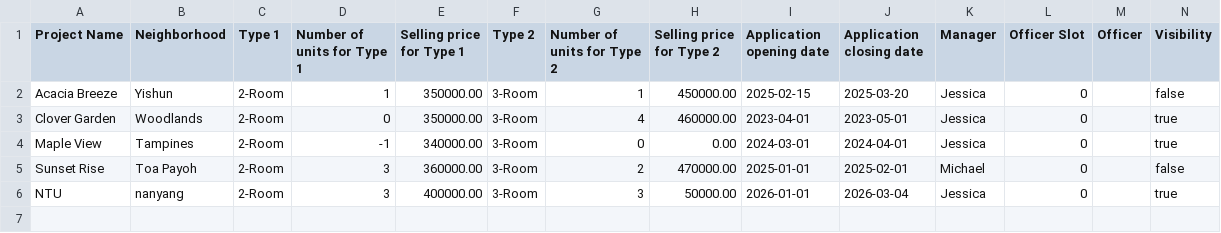
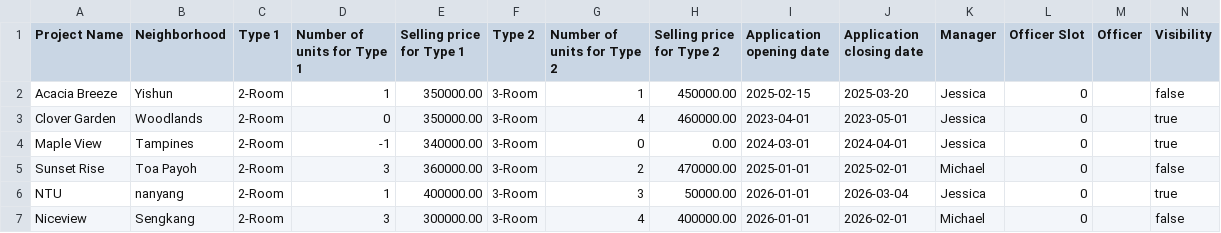
Before and after one commit to jacktan130802/SC2002-Assignment-, a CSV file: src/data/ProjectList.csv, drawn as a sheet.

```diff
--- a/src/data/ProjectList.csv
+++ b/src/data/ProjectList.csv
@@ -5,2 +5,3 @@ Maple View,Tampines,2-Room,-1,340000.00,3-Room,0,0.00,2024-03-01,2024-04-01,Jess
 Sunset Rise,Toa Payoh,2-Room,3,360000.00,3-Room,2,470000.00,2025-01-01,2025-02-01,Michael,0,"",false
-NTU,nanyang,2-Room,3,400000.00,3-Room,3,50000.00,2026-01-01,2026-03-04,Jessica,0,"",true
+NTU,nanyang,2-Room,1,400000.00,3-Room,3,50000.00,2026-01-01,2026-03-04,Jessica,0,"",true
+Niceview,Sengkang,2-Room,3,300000.00,3-Room,4,400000.00,2026-01-01,2026-02-01,Michael,0,"",false
```
Also changed, not shown: src/data/SavedApplicationList.csv, src/data/SavedEnquiryList.csv, 6 other files.
